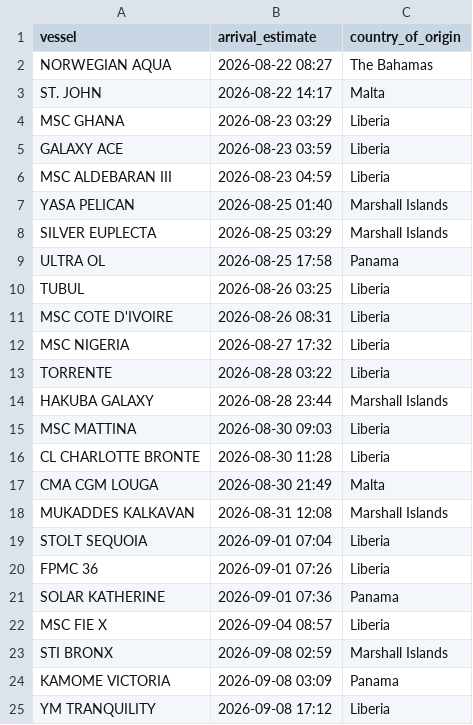
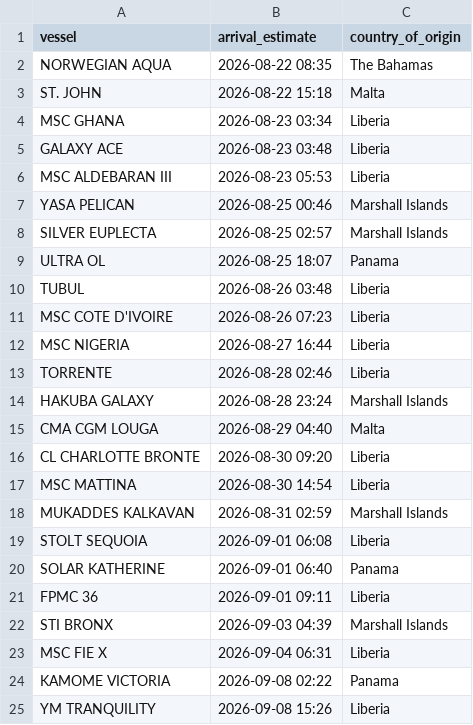
Before and after one commit to natalierjonas/FOC_NYC, a CSV file: filtered_ships.csv, drawn as a sheet.

```diff
--- a/filtered_ships.csv
+++ b/filtered_ships.csv
@@ -1,25 +1,25 @@
 vessel,arrival_estimate,country_of_origin
-NORWEGIAN AQUA,2026-08-22 08:27,The Bahamas
-ST. JOHN,2026-08-22 14:17,Malta
-MSC GHANA,2026-08-23 03:29,Liberia
-GALAXY ACE,2026-08-23 03:59,Liberia
-MSC ALDEBARAN III,2026-08-23 04:59,Liberia
-YASA PELICAN,2026-08-25 01:40,Marshall Islands
-SILVER EUPLECTA,2026-08-25 03:29,Marshall Islands
-ULTRA OL,2026-08-25 17:58,Panama
-TUBUL,2026-08-26 03:25,Liberia
-MSC COTE D'IVOIRE,2026-08-26 08:31,Liberia
-MSC NIGERIA,2026-08-27 17:32,Liberia
-TORRENTE,2026-08-28 03:22,Liberia
-HAKUBA GALAXY,2026-08-28 23:44,Marshall Islands
-MSC MATTINA,2026-08-30 09:03,Liberia
-CL CHARLOTTE BRONTE,2026-08-30 11:28,Liberia
-CMA CGM LOUGA,2026-08-30 21:49,Malta
-MUKADDES KALKAVAN,2026-08-31 12:08,Marshall Islands
-STOLT SEQUOIA,2026-09-01 07:04,Liberia
-FPMC 36,2026-09-01 07:26,Liberia
-SOLAR KATHERINE,2026-09-01 07:36,Panama
-MSC FIE X,2026-09-04 08:57,Liberia
-STI BRONX,2026-09-08 02:59,Marshall Islands
-KAMOME VICTORIA,2026-09-08 03:09,Panama
-YM TRANQUILITY,2026-09-08 17:12,Liberia
+NORWEGIAN AQUA,2026-08-22 08:35,The Bahamas
+ST. JOHN,2026-08-22 15:18,Malta
+MSC GHANA,2026-08-23 03:34,Liberia
+GALAXY ACE,2026-08-23 03:48,Liberia
+MSC ALDEBARAN III,2026-08-23 05:53,Liberia
+YASA PELICAN,2026-08-25 00:46,Marshall Islands
+SILVER EUPLECTA,2026-08-25 02:57,Marshall Islands
+ULTRA OL,2026-08-25 18:07,Panama
+TUBUL,2026-08-26 03:48,Liberia
+MSC COTE D'IVOIRE,2026-08-26 07:23,Liberia
+MSC NIGERIA,2026-08-27 16:44,Liberia
+TORRENTE,2026-08-28 02:46,Liberia
+HAKUBA GALAXY,2026-08-28 23:24,Marshall Islands
+CMA CGM LOUGA,2026-08-29 04:40,Malta
+CL CHARLOTTE BRONTE,2026-08-30 09:20,Liberia
+MSC MATTINA,2026-08-30 14:54,Liberia
+MUKADDES KALKAVAN,2026-08-31 02:59,Marshall Islands
+STOLT SEQUOIA,2026-09-01 06:08,Liberia
+SOLAR KATHERINE,2026-09-01 06:40,Panama
+FPMC 36,2026-09-01 09:11,Liberia
+STI BRONX,2026-09-03 04:39,Marshall Islands
+MSC FIE X,2026-09-04 06:31,Liberia
+KAMOME VICTORIA,2026-09-08 02:22,Panama
+YM TRANQUILITY,2026-09-08 15:26,Liberia
```
Also changed, not shown: ships_estimates_fixed.csv.
